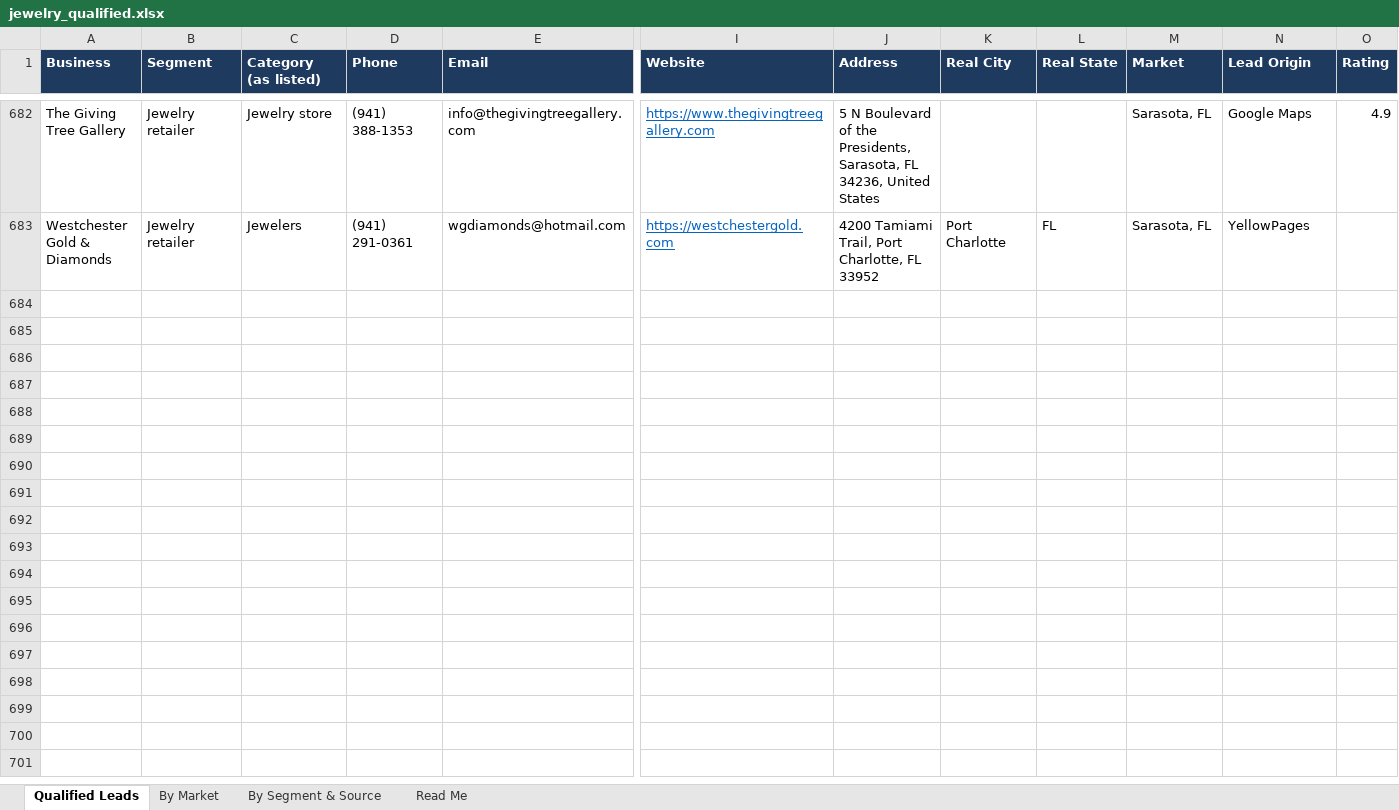
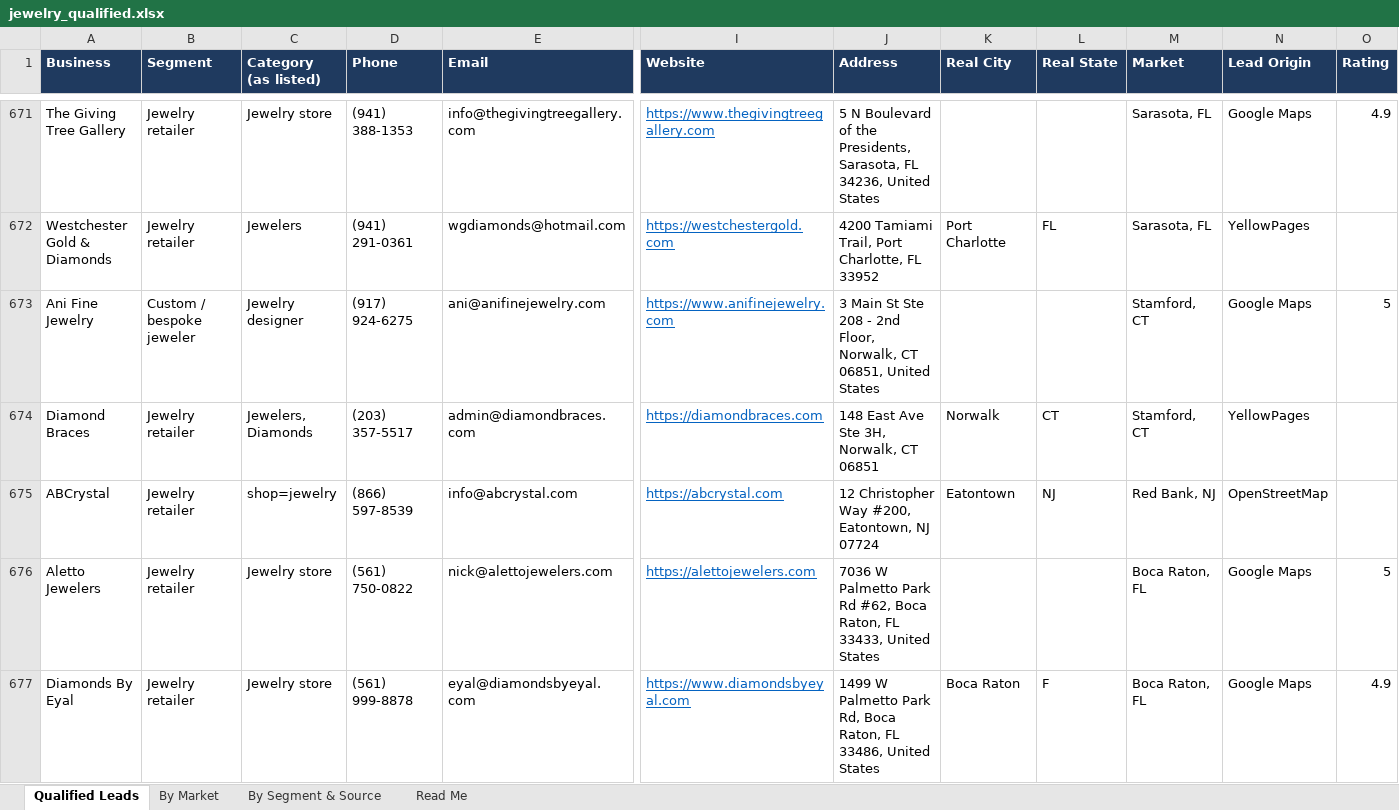
Before and after one commit to riyaansheth/claude-cloud, an Excel workbook: leadrun_jewelry/jewelry_qualified.xlsx, sheet Qualified Leads, drawn as a sheet; only a part is shown, gaps mark what is left out; values as stored, in another font and other column widths than the file's, no borders; rows hold the shown columns only; the diff covers the shown part only; the diff names each change by its address in the sheet, - before the commit and + after, or states it on an @@ line.

```diff
--- a/leadrun_jewelry/jewelry_qualified.xlsx (sheet Qualified Leads)
+++ b/leadrun_jewelry/jewelry_qualified.xlsx (sheet Qualified Leads)
+row 673: Ani Fine Jewelry | Custom / bespoke jeweler | Jewelry designer | (917) 924-6275 | ani@anifinejewelry.com | https://www.anifinejewelry.com | 3 Main St Ste 208 - 2nd Floor, Norwalk, CT 06851, United States |  |  | Stamford, CT | Google Maps | 5
+row 674: Diamond Braces | Jewelry retailer | Jewelers, Diamonds | (203) 357-5517 | admin@diamondbraces.com | https://diamondbraces.com | 148 East Ave Ste 3H, Norwalk, CT 06851 | Norwalk | CT | Stamford, CT | YellowPages
+row 675: ABCrystal | Jewelry retailer | shop=jewelry | (866) 597-8539 | info@abcrystal.com | https://abcrystal.com | 12 Christopher Way #200, Eatontown, NJ 07724 | Eatontown | NJ | Red Bank, NJ | OpenStreetMap
+row 676: Aletto Jewelers | Jewelry retailer | Jewelry store | (561) 750-0822 | nick@alettojewelers.com | https://alettojewelers.com | 7036 W Palmetto Park Rd #62, Boca Raton, FL 33433, United States |  |  | Boca Raton, FL | Google Maps | 5
+row 677: Diamonds By Eyal | Jewelry retailer | Jewelry store | (561) 999-8878 | eyal@diamondsbyeyal.com | https://www.diamondsbyeyal.com | 1499 W Palmetto Park Rd, Boca Raton, FL 33486, United States | Boca Raton | F | Boca Raton, FL | Google Maps | 4.9
```
Also changed, not shown: 12 added rows, 11 removed rows and 28 edited cells elsewhere in this sheet, sheet By Market, sheet By Segment & Source, sheet Read Me, 3 other files.
